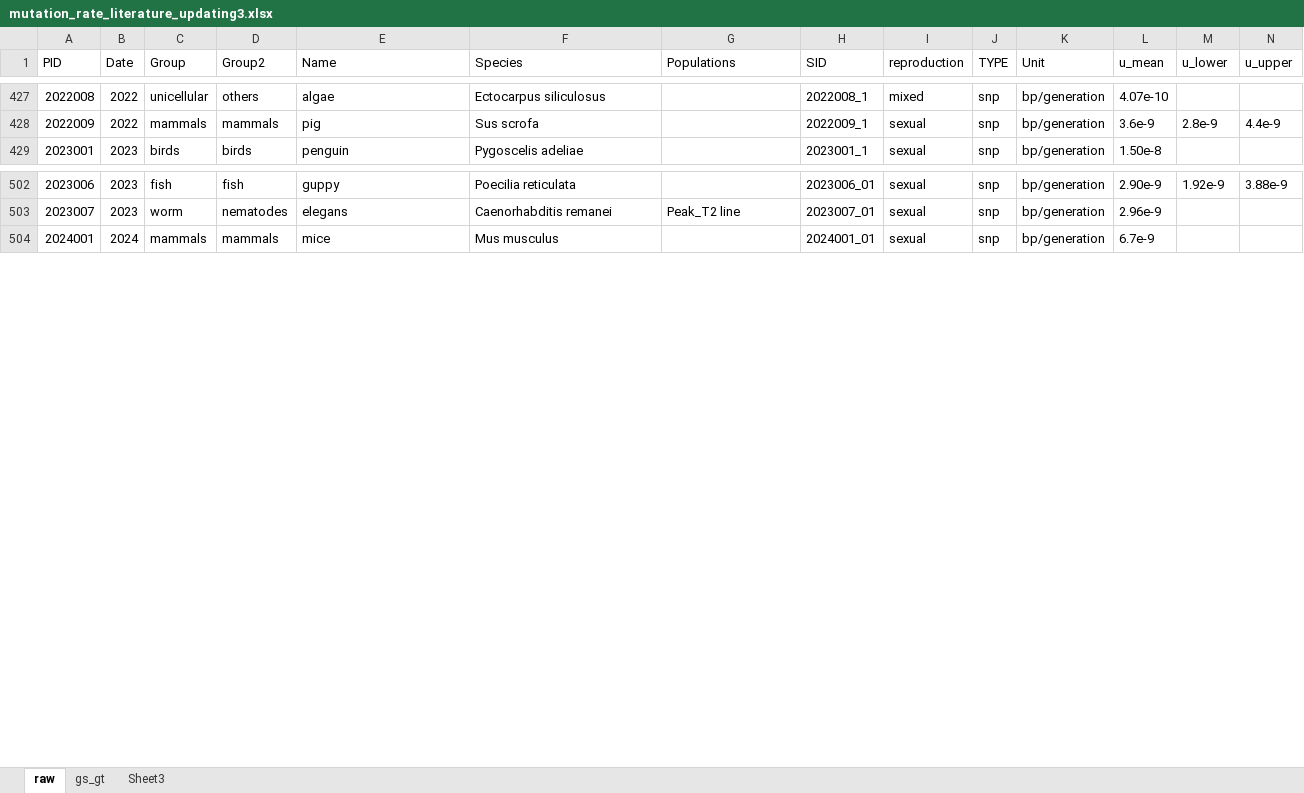
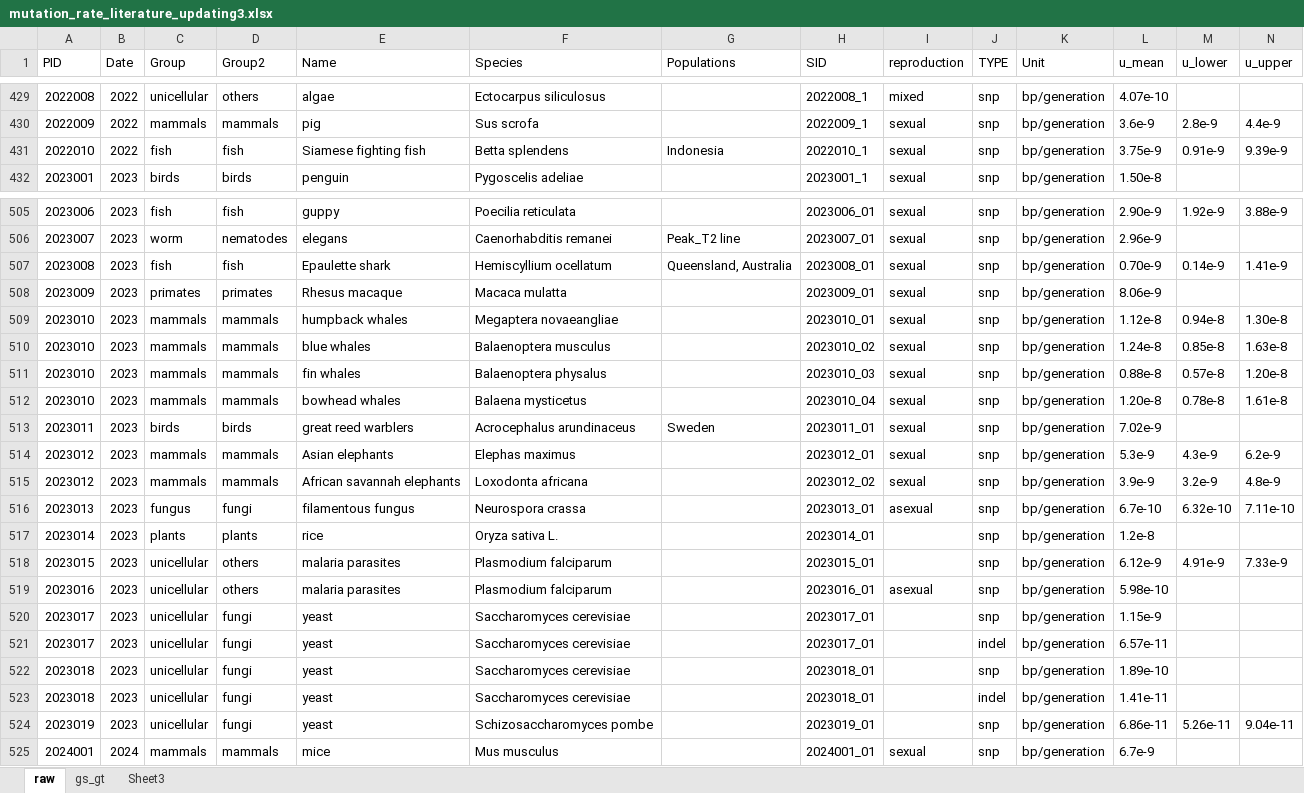
Before and after one commit to Yiguan/mutation_literature, an Excel workbook: mutation_rate_literature_updating3.xlsx, sheet raw, drawn as a sheet; only a part is shown, gaps mark what is left out; values as stored, in another font and other column widths than the file's, no borders; rows hold the shown columns only; the diff covers the shown part only; the diff names each change by its address in the sheet, - before the commit and + after, or states it on an @@ line.

Commit message:
catch up the latest to 2026

```diff
--- a/mutation_rate_literature_updating3.xlsx (sheet raw)
+++ b/mutation_rate_literature_updating3.xlsx (sheet raw)
+row 431: 2022010 | 2022 | fish | fish | Siamese fighting fish | Betta splendens | Indonesia | 2022010_1 | sexual | snp | bp/generation | 3.75e-9 | 0.91e-9 | 9.39e-9
+row 507: 2023008 | 2023 | fish | fish | Epaulette shark | Hemiscyllium ocellatum | Queensland, Australia | 2023008_01 | sexual | snp | bp/generation | 0.70e-9 | 0.14e-9 | 1.41e-9
+row 508: 2023009 | 2023 | primates | primates | Rhesus macaque | Macaca mulatta |  | 2023009_01 | sexual | snp | bp/generation | 8.06e-9
+row 509: 2023010 | 2023 | mammals | mammals | humpback whales | Megaptera novaeangliae |  | 2023010_01 | sexual | snp | bp/generation | 1.12e-8 | 0.94e-8 | 1.30e-8
+row 510: 2023010 | 2023 | mammals | mammals | blue whales | Balaenoptera musculus |  | 2023010_02 | sexual | snp | bp/generation | 1.24e-8 | 0.85e-8 | 1.63e-8
+row 511: 2023010 | 2023 | mammals | mammals | fin whales | Balaenoptera physalus |  | 2023010_03 | sexual | snp | bp/generation | 0.88e-8 | 0.57e-8 | 1.20e-8
+row 512: 2023010 | 2023 | mammals | mammals | bowhead whales | Balaena mysticetus |  | 2023010_04 | sexual | snp | bp/generation | 1.20e-8 | 0.78e-8 | 1.61e-8
+row 513: 2023011 | 2023 | birds | birds | great reed warblers | Acrocephalus arundinaceus | Sweden | 2023011_01 | sexual | snp | bp/generation | 7.02e-9
+row 514: 2023012 | 2023 | mammals | mammals | Asian elephants | Elephas maximus |  | 2023012_01 | sexual | snp | bp/generation | 5.3e-9 | 4.3e-9 | 6.2e-9
+row 515: 2023012 | 2023 | mammals | mammals | African savannah elephants | Loxodonta africana |  | 2023012_02 | sexual | snp | bp/generation | 3.9e-9 | 3.2e-9 | 4.8e-9
+row 516: 2023013 | 2023 | fungus | fungi | filamentous fungus | Neurospora crassa |  | 2023013_01 | asexual | snp | bp/generation | 6.7e-10 | 6.32e-10 | 7.11e-10
+row 517: 2023014 | 2023 | plants | plants | rice | Oryza sativa L. |  | 2023014_01 |  | snp | bp/generation | 1.2e-8
+row 518: 2023015 | 2023 | unicellular | others | malaria parasites | Plasmodium falciparum |  | 2023015_01 |  | snp | bp/generation | 6.12e-9 | 4.91e-9 | 7.33e-9
+row 519: 2023016 | 2023 | unicellular | others | malaria parasites | Plasmodium falciparum |  | 2023016_01 | asexual | snp | bp/generation | 5.98e-10
+row 520: 2023017 | 2023 | unicellular | fungi | yeast | Saccharomyces cerevisiae |  | 2023017_01 |  | snp | bp/generation | 1.15e-9
+row 521: 2023017 | 2023 | unicellular | fungi | yeast | Saccharomyces cerevisiae |  | 2023017_01 |  | indel | bp/generation | 6.57e-11
+row 522: 2023018 | 2023 | unicellular | fungi | yeast | Saccharomyces cerevisiae |  | 2023018_01 |  | snp | bp/generation | 1.89e-10
+row 523: 2023018 | 2023 | unicellular | fungi | yeast | Saccharomyces cerevisiae |  | 2023018_01 |  | indel | bp/generation | 1.41e-11
+row 524: 2023019 | 2023 | unicellular | fungi | yeast | Schizosaccharomyces pombe |  | 2023019_01 |  | snp | bp/generation | 6.86e-11 | 5.26e-11 | 9.04e-11
```
Also changed, not shown: 21 added rows, 7 edited cells and cell formats elsewhere in this sheet.
